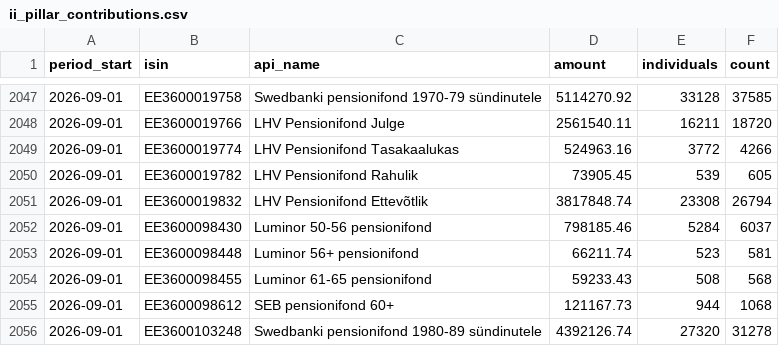
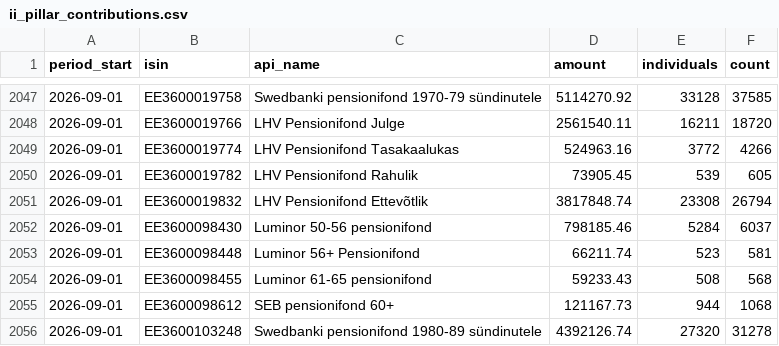
Before and after one commit to TulevaEE/reporting-engine, a CSV file: reports/adhoc/data/ii_pillar_contributions.csv, drawn as a sheet; only a part is shown, gaps mark what is left out; the diff covers the shown part only.

```diff
--- a/reports/adhoc/data/ii_pillar_contributions.csv
+++ b/reports/adhoc/data/ii_pillar_contributions.csv
@@ -2052,3 +2052,3 @@ period_start,isin,api_name,amount,individuals,count
 2026-09-01,EE3600098430,Luminor 50-56 pensionifond,798185.46,5284,6037
-2026-09-01,EE3600098448,Luminor 56+ pensionifond,66211.74,523,581
+2026-09-01,EE3600098448,Luminor 56+ Pensionifond,66211.74,523,581
 2026-09-01,EE3600098455,Luminor 61-65 pensionifond,59233.43,508,568
```
Also changed, not shown: 24 added rows elsewhere in this file, 4 other files.
